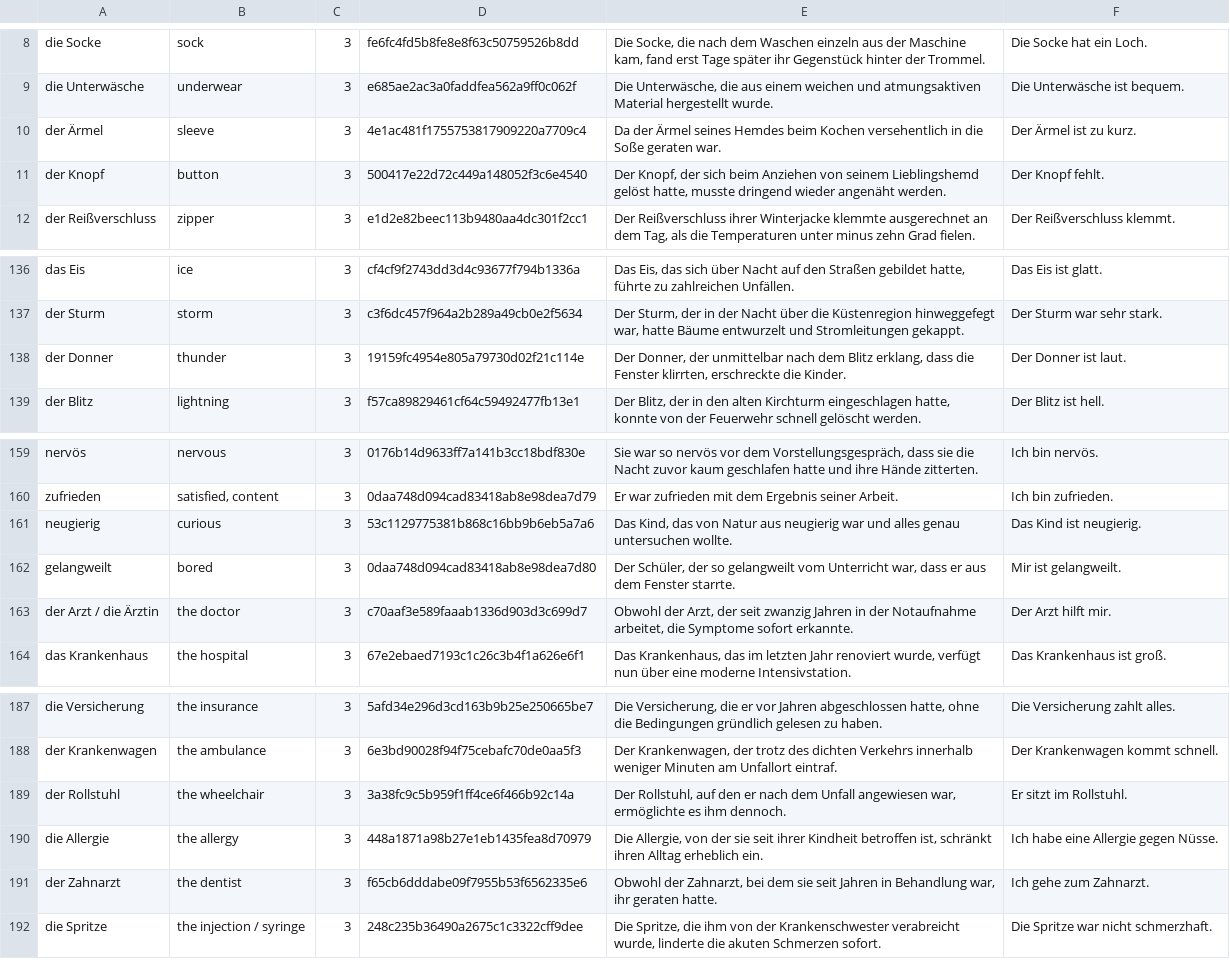
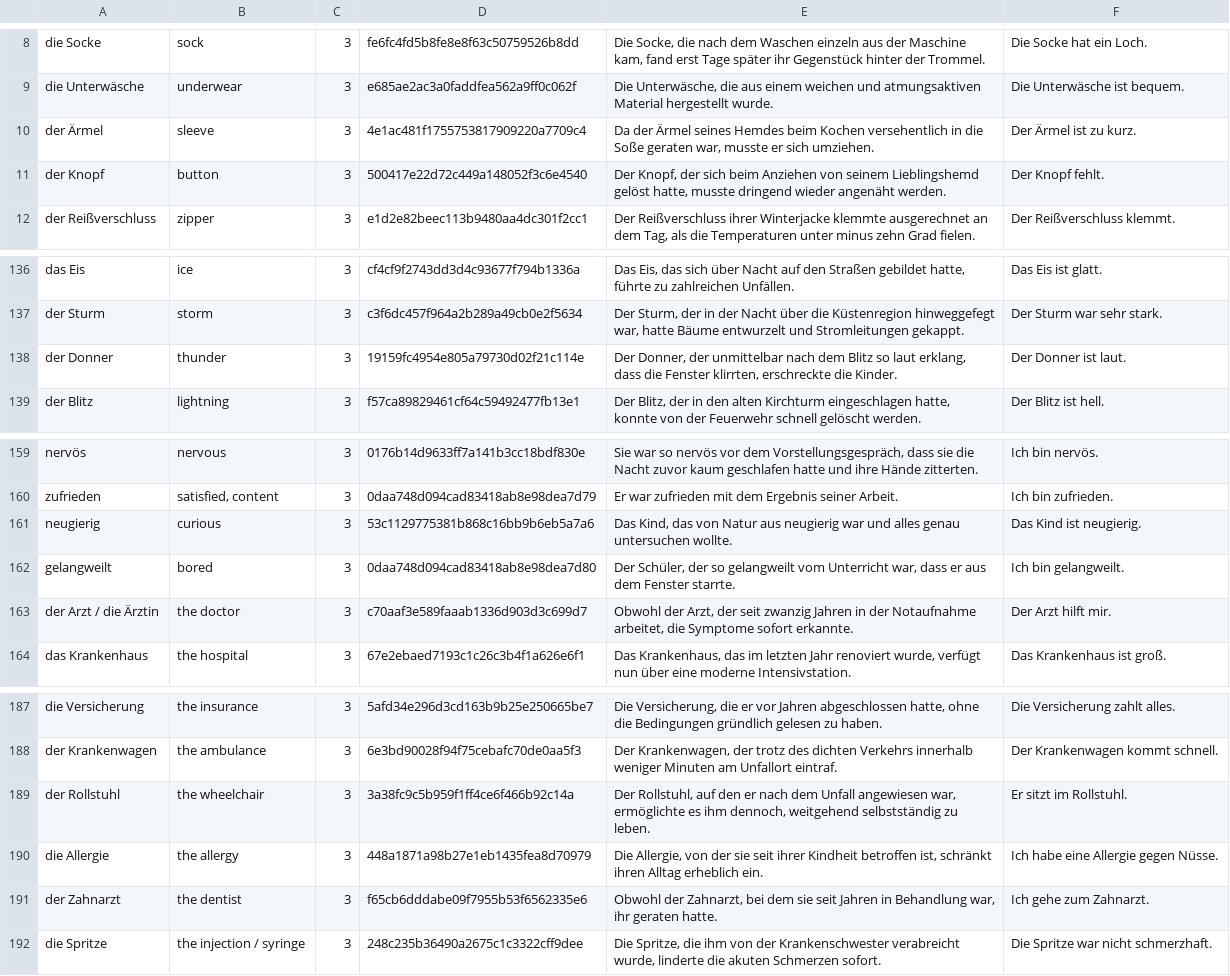
Before and after one commit to Wandersalamander/FrenchWordWizard, a CSV file: app/src/main/assets/german/dictionary_sorted_german_03.csv, drawn as a sheet; only a part is shown, gaps mark what is left out.

```diff
--- a/app/src/main/assets/german/dictionary_sorted_german_03.csv
+++ b/app/src/main/assets/german/dictionary_sorted_german_03.csv
@@ -9,3 +9,3 @@ die Socke	sock	3	fe6fc4fd5b8fe8e8f63c50759526b8dd	Die Socke, die nach dem Wasche
 die Unterwäsche	underwear	3	e685ae2ac3a0faddfea562a9ff0c062f	Die Unterwäsche, die aus einem weichen und atmungsaktiven Material hergestellt wurde.	Die Unterwäsche ist bequem.
-der Ärmel	sleeve	3	4e1ac481f1755753817909220a7709c4	Da der Ärmel seines Hemdes beim Kochen versehentlich in die Soße geraten war.	Der Ärmel ist zu kurz.
+der Ärmel	sleeve	3	4e1ac481f1755753817909220a7709c4	Da der Ärmel seines Hemdes beim Kochen versehentlich in die Soße geraten war, musste er sich umziehen.	Der Ärmel ist zu kurz.
 der Knopf	button	3	500417e22d72c449a148052f3c6e4540	Der Knopf, der sich beim Anziehen von seinem Lieblingshemd gelöst hatte, musste dringend wieder angenäht werden.	Der Knopf fehlt.
@@ -137,3 +137,3 @@ das Eis	ice	3	cf4cf9f2743dd3d4c93677f794b1336a	Das Eis, das sich über Nacht auf
 der Sturm	storm	3	c3f6dc457f964a2b289a49cb0e2f5634	Der Sturm, der in der Nacht über die Küstenregion hinweggefegt war, hatte Bäume entwurzelt und Stromleitungen gekappt.	Der Sturm war sehr stark.
-der Donner	thunder	3	19159fc4954e805a79730d02f21c114e	Der Donner, der unmittelbar nach dem Blitz erklang, dass die Fenster klirrten, erschreckte die Kinder.	Der Donner ist laut.
+der Donner	thunder	3	19159fc4954e805a79730d02f21c114e	Der Donner, der unmittelbar nach dem Blitz so laut erklang, dass die Fenster klirrten, erschreckte die Kinder.	Der Donner ist laut.
 der Blitz	lightning	3	f57ca89829461cf64c59492477fb13e1	Der Blitz, der in den alten Kirchturm eingeschlagen hatte, konnte von der Feuerwehr schnell gelöscht werden.	Der Blitz ist hell.
@@ -161,3 +161,3 @@ zufrieden	satisfied, content	3	0daa748d094cad83418ab8e98dea7d79	Er war zufrieden
 neugierig	curious	3	53c1129775381b868c16bb9b6eb5a7a6	Das Kind, das von Natur aus neugierig war und alles genau untersuchen wollte.	Das Kind ist neugierig.
-gelangweilt	bored	3	0daa748d094cad83418ab8e98dea7d80	Der Schüler, der so gelangweilt vom Unterricht war, dass er aus dem Fenster starrte.	Mir ist gelangweilt.
+gelangweilt	bored	3	0daa748d094cad83418ab8e98dea7d80	Der Schüler, der so gelangweilt vom Unterricht war, dass er aus dem Fenster starrte.	Ich bin gelangweilt.
 der Arzt / die Ärztin	the doctor	3	c70aaf3e589faaab1336d903d3c699d7	Obwohl der Arzt, der seit zwanzig Jahren in der Notaufnahme arbeitet, die Symptome sofort erkannte.	Der Arzt hilft mir.
@@ -188,3 +188,3 @@ die Versicherung	the insurance	3	5afd34e296d3cd163b9b25e250665be7	Die Versicheru
 der Krankenwagen	the ambulance	3	6e3bd90028f94f75cebafc70de0aa5f3	Der Krankenwagen, der trotz des dichten Verkehrs innerhalb weniger Minuten am Unfallort eintraf.	Der Krankenwagen kommt schnell.
-der Rollstuhl	the wheelchair	3	3a38fc9c5b959f1ff4ce6f466b92c14a	Der Rollstuhl, auf den er nach dem Unfall angewiesen war, ermöglichte es ihm dennoch.	Er sitzt im Rollstuhl.
+der Rollstuhl	the wheelchair	3	3a38fc9c5b959f1ff4ce6f466b92c14a	Der Rollstuhl, auf den er nach dem Unfall angewiesen war, ermöglichte es ihm dennoch, weitgehend selbstständig zu leben.	Er sitzt im Rollstuhl.
 die Allergie	the allergy	3	448a1871a98b27e1eb1435fea8d70979	Die Allergie, von der sie seit ihrer Kindheit betroffen ist, schränkt ihren Alltag erheblich ein.	Ich habe eine Allergie gegen Nüsse.
```
Also changed, not shown: app/src/main/assets/german/dictionary_sorted_german_01.csv, app/src/main/assets/german/dictionary_sorted_german_02.csv, 9 other files.
